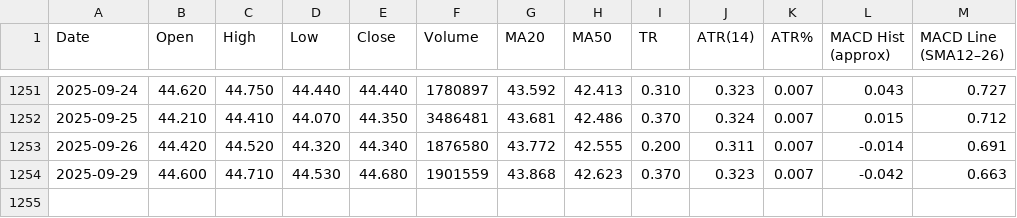
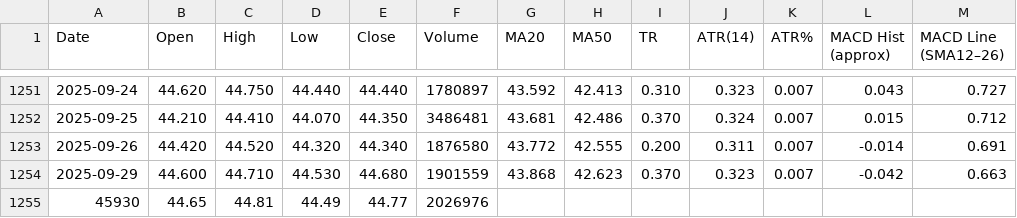
Before and after one commit to gregstoltz/sheets-mirror, a CSV file: sheets/Canadian_ETF_Universe_v2__1op-6H-jXLpM0rJWkfUdVVeY-kw4MVkkFYXz36N_67Ts/TA_XIU.csv, drawn as a sheet; only a part is shown, gaps mark what is left out.

Commit message:
Mirror Canadian ETF Universe (v2) • TA_XIU (CSV)

```diff
--- a/sheets/Canadian_ETF_Universe_v2__1op-6H-jXLpM0rJWkfUdVVeY-kw4MVkkFYXz36N_67Ts/TA_XIU.csv
+++ b/sheets/Canadian_ETF_Universe_v2__1op-6H-jXLpM0rJWkfUdVVeY-kw4MVkkFYXz36N_67Ts/TA_XIU.csv
@@ -1254 +1254,2 @@ Date,Open,High,Low,Close,Volume,MA20,MA50,TR,ATR(14),ATR%,MACD Hist (approx),MAC
 2025-09-29,44.600,44.710,44.530,44.680,1901559,43.868,42.623,0.370,0.323,0.007,-0.042,0.663
+45930,44.65,44.81,44.49,44.77,2026976,,,,,,,
```
